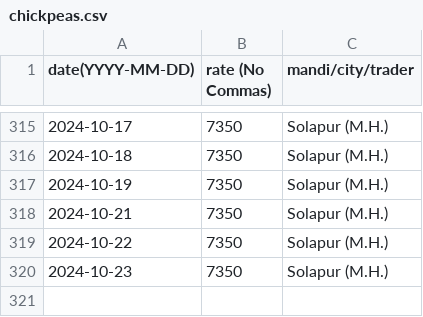
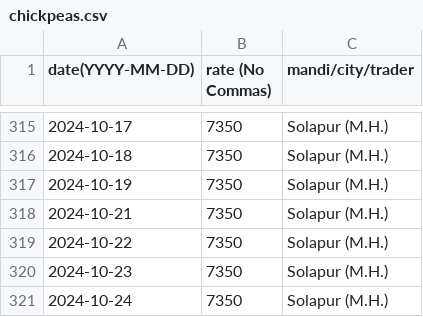
Before and after one commit to khoj-app/news, a CSV file: static/rates/chickpeas.csv, drawn as a sheet; only a part is shown, gaps mark what is left out.

Commit message:
Update chickpeas.csv

```diff
--- a/static/rates/chickpeas.csv
+++ b/static/rates/chickpeas.csv
@@ -320 +320,2 @@ date(YYYY-MM-DD), rate (No Commas), mandi/city/trader
 2024-10-23, 7350, Solapur (M.H.)
+2024-10-24, 7350, Solapur (M.H.)
```
